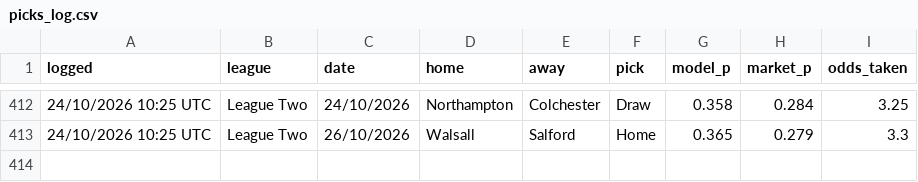
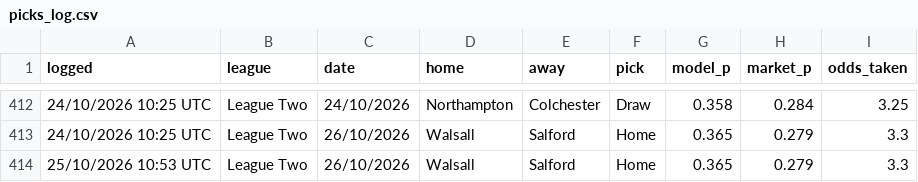
Before and after one commit to elld91/Football, a CSV file: picks_log.csv, drawn as a sheet; only a part is shown, gaps mark what is left out.

```diff
--- a/picks_log.csv
+++ b/picks_log.csv
@@ -413 +413,2 @@ logged,league,date,home,away,pick,model_p,market_p,odds_taken
 24/10/2026 10:25 UTC,League Two,26/10/2026,Walsall,Salford,Home,0.365,0.279,3.3
+25/10/2026 10:53 UTC,League Two,26/10/2026,Walsall,Salford,Home,0.365,0.279,3.3
```
Also changed, not shown: 2 other files.
